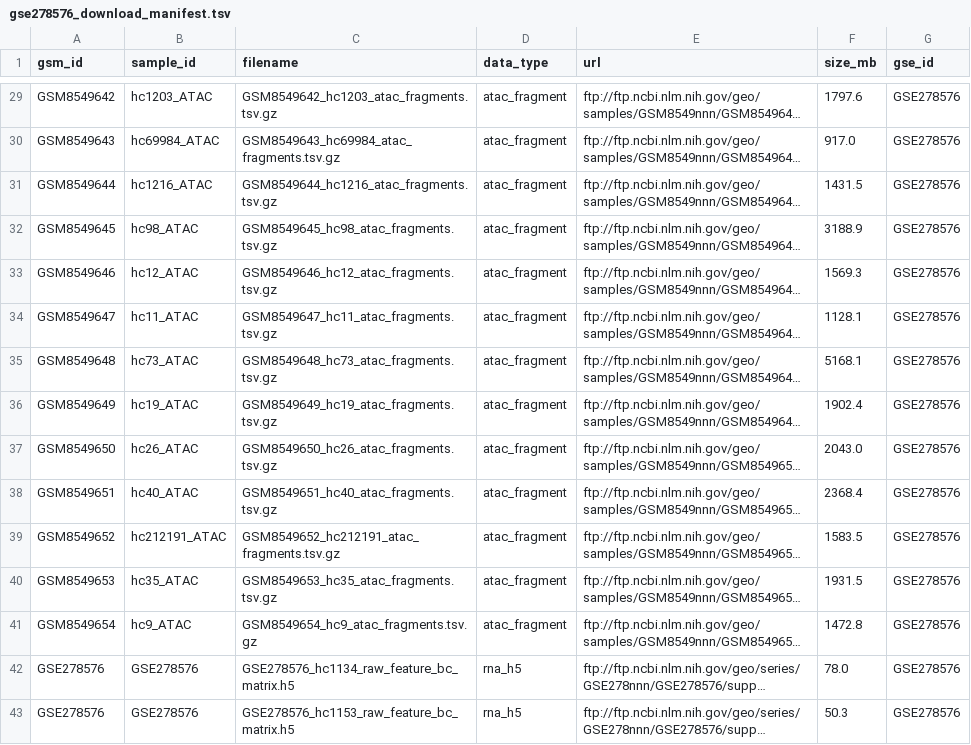
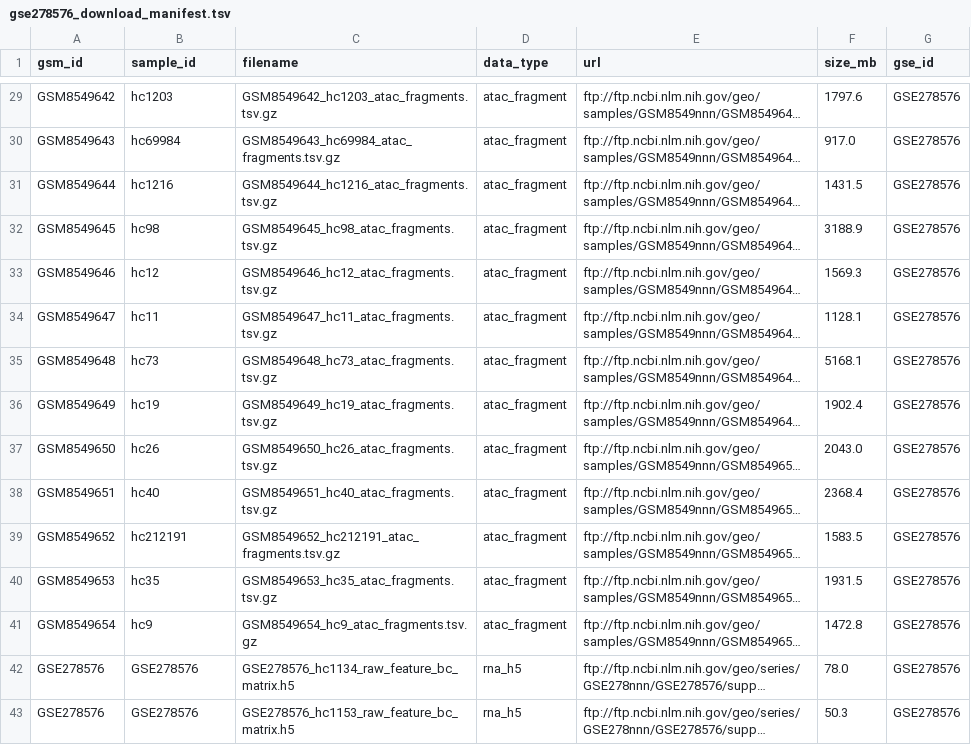
Before and after one commit to vitkl/regularizedvi, a TSV file: data/gse278576_download_manifest.tsv, drawn as a sheet; only a part is shown, gaps mark what is left out; long unchanged cells end in …; the diff covers the shown part only; the diff names each change by its address in the sheet, - before the commit and + after, or states it on an @@ line.

```diff
--- a/data/gse278576_download_manifest.tsv
+++ b/data/gse278576_download_manifest.tsv
-B29 (sample_id): hc1203_ATAC
+B29 (sample_id): hc1203
-B30 (sample_id): hc69984_ATAC
+B30 (sample_id): hc69984
-B31 (sample_id): hc1216_ATAC
+B31 (sample_id): hc1216
-B32 (sample_id): hc98_ATAC
+B32 (sample_id): hc98
-B33 (sample_id): hc12_ATAC
+B33 (sample_id): hc12
-B34 (sample_id): hc11_ATAC
+B34 (sample_id): hc11
-B35 (sample_id): hc73_ATAC
+B35 (sample_id): hc73
-B36 (sample_id): hc19_ATAC
+B36 (sample_id): hc19
-B37 (sample_id): hc26_ATAC
+B37 (sample_id): hc26
-B38 (sample_id): hc40_ATAC
+B38 (sample_id): hc40
-B39 (sample_id): hc212191_ATAC
+B39 (sample_id): hc212191
-B40 (sample_id): hc35_ATAC
+B40 (sample_id): hc35
-B41 (sample_id): hc9_ATAC
+B41 (sample_id): hc9
```
Also changed, not shown: 27 edited cells elsewhere in this file, data/gse295277_gse295308_download_manifest.tsv, 1 other file.
